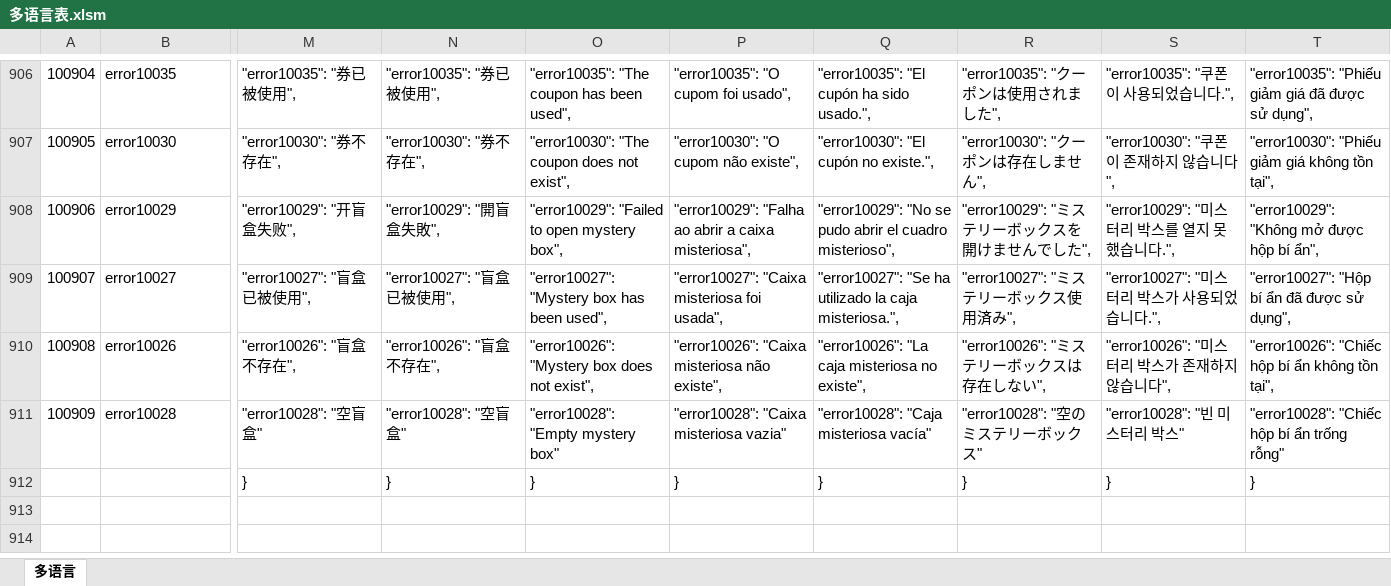
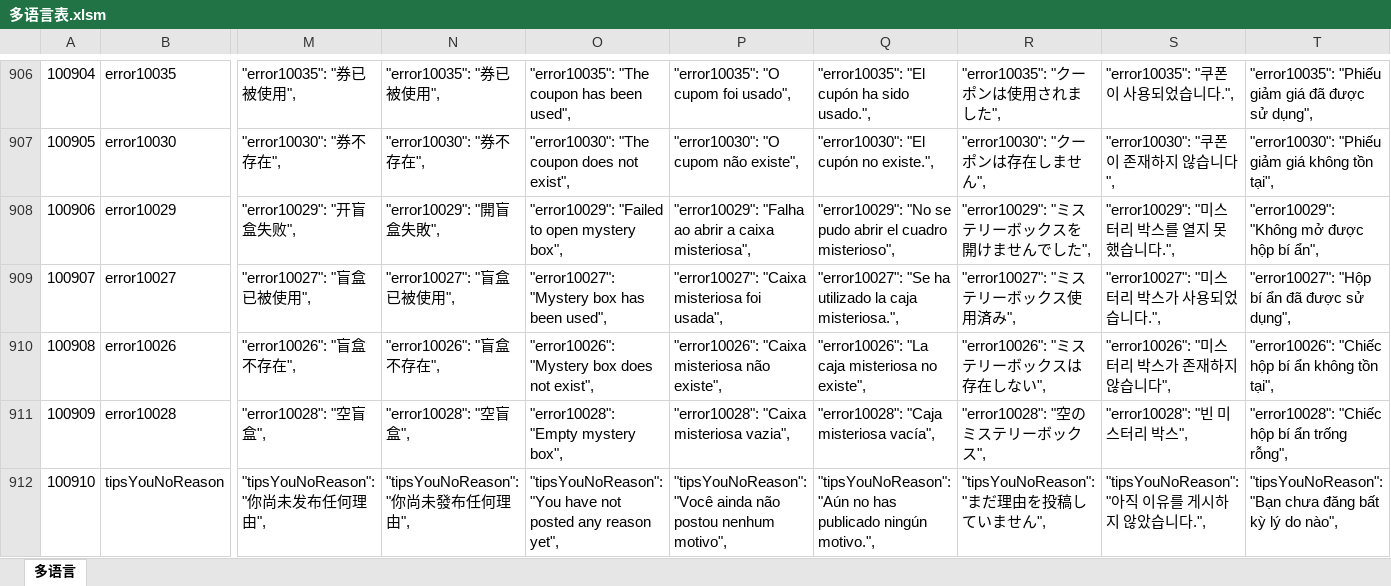
Before and after one commit to liujianyu57/socrates-lang, an Excel workbook: 多语言表.xlsm, sheet 多语言, drawn as a sheet; only a part is shown, gaps mark what is left out; the shorter side is filled out with more unchanged rows; values as stored, in another font and other column widths than the file's, no borders; charts and pictures and conditional formats not drawn; rows hold the shown columns only; the diff covers the shown part only; the diff names each change by its address in the sheet, - before the commit and + after, or states it on an @@ line.

```diff
--- a/多语言表.xlsm (sheet 多语言)
+++ b/多语言表.xlsm (sheet 多语言)
-M911: "error10028": "空盲盒"
+M911: "error10028": "空盲盒",
-N911: "error10028": "空盲盒"
+N911: "error10028": "空盲盒",
-O911: "error10028": "Empty mystery box"
+O911: "error10028": "Empty mystery box",
-P911: "error10028": "Caixa misteriosa vazia"
+P911: "error10028": "Caixa misteriosa vazia",
-Q911: "error10028": "Caja misteriosa vacía"
+Q911: "error10028": "Caja misteriosa vacía",
-R911: "error10028": "空のミステリーボックス"
+R911: "error10028": "空のミステリーボックス",
-S911: "error10028": "빈 미스터리 박스"
+S911: "error10028": "빈 미스터리 박스",
-T911: "error10028": "Chiếc hộp bí ẩn trống rỗng"
+T911: "error10028": "Chiếc hộp bí ẩn trống rỗng",
+row 912: 100910 | tipsYouNoReason | "tipsYouNoReason": "你尚未发布任何理由", | "tipsYouNoReason": "你尚未發布任何理由", | "tipsYouNoReason": "You have not posted any reason yet", | "tipsYouNoReason": "Você ainda não postou nenhum motivo", | "tipsYouNoReason": "Aún no has publicado ningún motivo.", | "tipsYouNoReason": "まだ理由を投稿していません", | "tipsYouNoReason": "아직 이유를 게시하지 않았습니다.", | "tipsYouNoReason": "Bạn chưa đăng bất kỳ lý do nào",
```
Also changed, not shown: 1 added row and 47 edited cells elsewhere in this sheet, formulas that keep their value, 9 other files.
